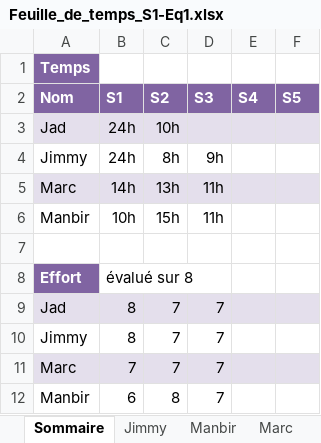
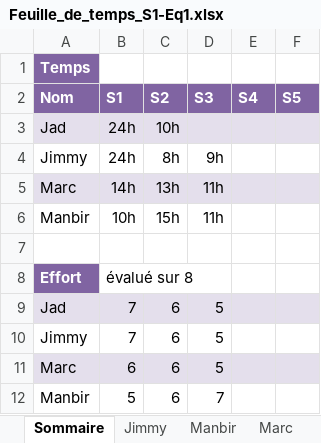
Before and after one commit to Ricieus/All-Nighter-s, an Excel workbook: Feuille_de_temps_S1-Eq1.xlsx, sheet Sommaire, drawn as a sheet; values as stored, in another font and other column widths than the file's, no borders; removed rows and columns are numbered as before the commit, all else as after; the diff names each change by its address in the sheet, - before the commit and + after, or states it on an @@ line.

```diff
--- a/Feuille_de_temps_S1-Eq1.xlsx (sheet Sommaire)
+++ b/Feuille_de_temps_S1-Eq1.xlsx (sheet Sommaire)
-row 9: Jad | 8 | 7 | 7
-row 10: Jimmy | 8 | 7 | 7
-row 11: Marc | 7 | 7 | 7
+row 9: Jad | 7 | 6 | 5
+row 10: Jimmy | 7 | 6 | 5
+row 11: Marc | 6 | 6 | 5
-B12 (S1): 6
+B12 (S1): 5
-C12 (S2): 8
+C12 (S2): 6
```
Also changed, not shown: sheet Marc, sheet Jad, sheet Jimmy, sheet Manbir.
